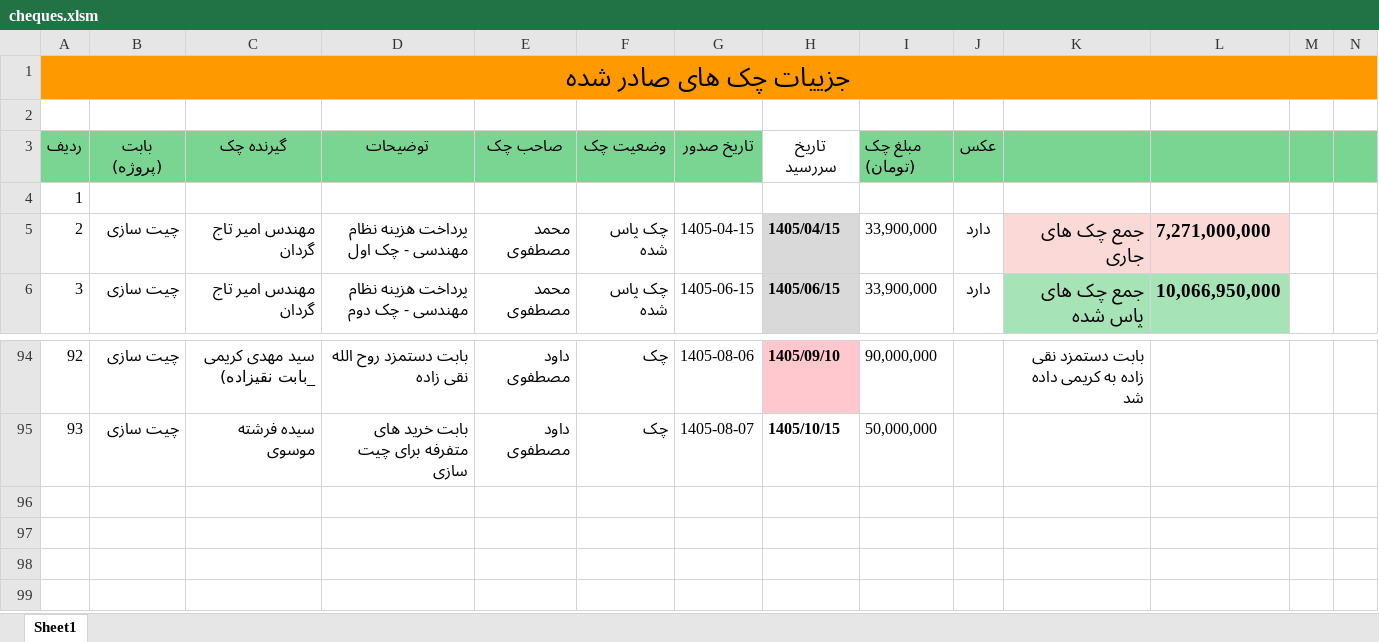
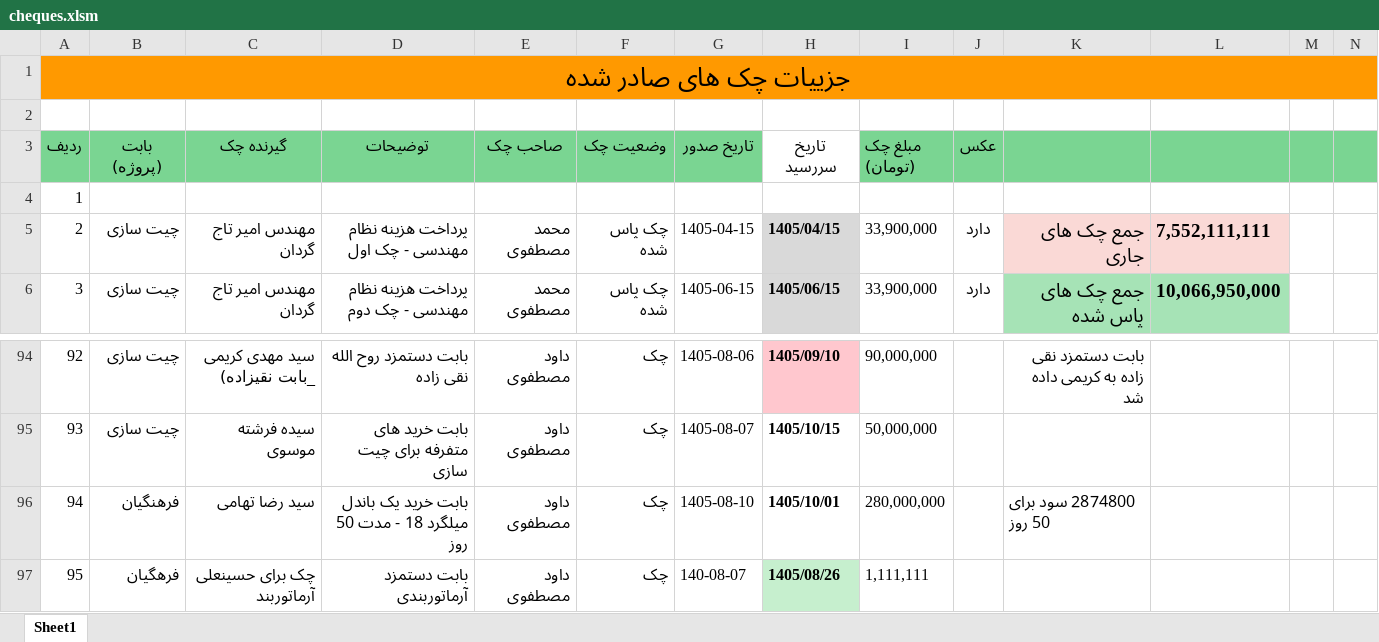
Before and after one commit to mostafavim1990/sadabad-team, an Excel workbook: report/cheques/cheques.xlsm, sheet Sheet1, drawn as a sheet; only a part is shown, gaps mark what is left out; values as stored, in another font and other column widths than the file's, no borders; conditional formats not drawn; rows hold the shown columns only; the diff names each change by its address in the sheet, - before the commit and + after, or states it on an @@ line.

```diff
--- a/report/cheques/cheques.xlsm (sheet Sheet1)
+++ b/report/cheques/cheques.xlsm (sheet Sheet1)
-L5: 7,271,000,000
+L5: 7,552,111,111
+row 96: 94 | فرهنگیان | سید رضا تهامی | بابت خرید یک باندل میلگرد 18 - مدت 50 روز | داود مصطفوی | چک | 1405-08-10 | 1405/10/01 | 280,000,000 |  | 2874800 سود برای 50 روز
+row 97: 95 | فرهگیان | چک برای حسینعلی آرماتوربند | بابت دستمزد آرماتوربندی | داود مصطفوی | چک | 140-08-07 | 1405/08/26 | 1,111,111
```
Also changed, not shown: report/chitsazi/Chitsazi.xlsm, report/farhangian/Farhangian.xlsm, 6 other files.
